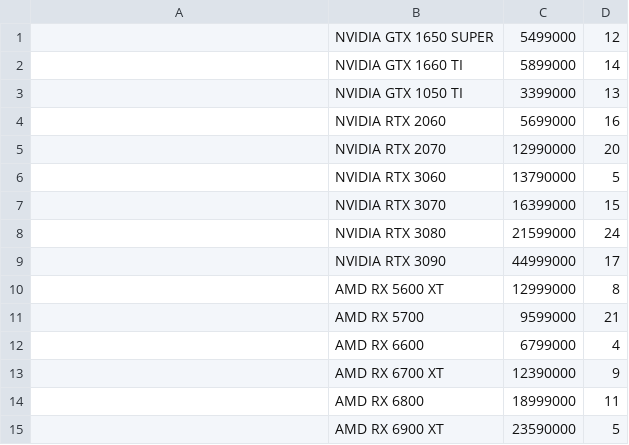
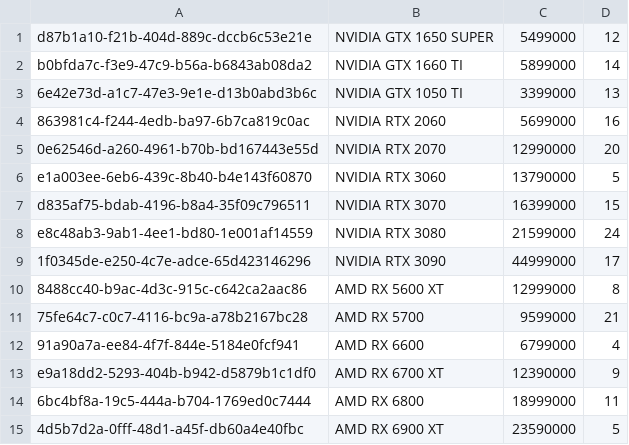
Before and after one commit to DaoAnhVu1/GroupJava, a CSV file: data/GPU.csv, drawn as a sheet.

Commit message:
Added data

```diff
--- a/data/GPU.csv
+++ b/data/GPU.csv
@@ -1,15 +1,15 @@
-,NVIDIA GTX 1650 SUPER,5499000,12
-,NVIDIA GTX 1660 TI,5899000,14
-,NVIDIA GTX 1050 TI,3399000,13
-,NVIDIA RTX 2060,5699000,16
-,NVIDIA RTX 2070,12990000,20
-,NVIDIA RTX 3060,13790000,5
-,NVIDIA RTX 3070,16399000,15
-,NVIDIA RTX 3080,21599000,24
-,NVIDIA RTX 3090,44999000,17
-,AMD RX 5600 XT,12999000,8
-,AMD RX 5700,9599000,21
-,AMD RX 6600,6799000,4
-,AMD RX 6700 XT,12390000,9
-,AMD RX 6800,18999000,11
-,AMD RX 6900 XT,23590000,5
+d87b1a10-f21b-404d-889c-dccb6c53e21e,NVIDIA GTX 1650 SUPER,5499000,12
+b0bfda7c-f3e9-47c9-b56a-b6843ab08da2,NVIDIA GTX 1660 TI,5899000,14
+6e42e73d-a1c7-47e3-9e1e-d13b0abd3b6c,NVIDIA GTX 1050 TI,3399000,13
+863981c4-f244-4edb-ba97-6b7ca819c0ac,NVIDIA RTX 2060,5699000,16
+0e62546d-a260-4961-b70b-bd167443e55d,NVIDIA RTX 2070,12990000,20
+e1a003ee-6eb6-439c-8b40-b4e143f60870,NVIDIA RTX 3060,13790000,5
+d835af75-bdab-4196-b8a4-35f09c796511,NVIDIA RTX 3070,16399000,15
+e8c48ab3-9ab1-4ee1-bd80-1e001af14559,NVIDIA RTX 3080,21599000,24
+1f0345de-e250-4c7e-adce-65d423146296,NVIDIA RTX 3090,44999000,17
+8488cc40-b9ac-4d3c-915c-c642ca2aac86,AMD RX 5600 XT,12999000,8
+75fe64c7-c0c7-4116-bc9a-a78b2167bc28,AMD RX 5700,9599000,21
+91a90a7a-ee84-4f7f-844e-5184e0fcf941,AMD RX 6600,6799000,4
+e9a18dd2-5293-404b-b942-d5879b1c1df0,AMD RX 6700 XT,12390000,9
+6bc4bf8a-19c5-444a-b704-1769ed0c7444,AMD RX 6800,18999000,11
+4d5b7d2a-0fff-48d1-a45f-db60a4e40fbc,AMD RX 6900 XT,23590000,5
```
Also changed, not shown: data/harddrive.csv, data/keyboard.csv, 7 other files.
